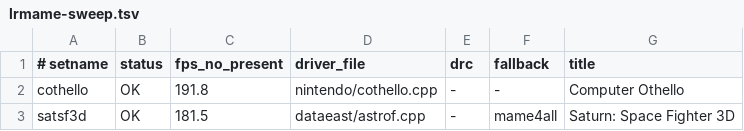
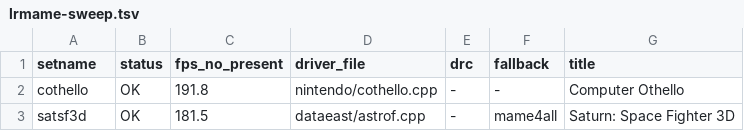
Before and after one commit to gmcnaught/mamester, a TSV file: docs/lrmame-sweep.tsv, drawn as a sheet; only a part is shown.

```diff
--- a/docs/lrmame-sweep.tsv
+++ b/docs/lrmame-sweep.tsv
@@ -1,2 +1,2 @@
-# setname	status	fps_no_present	driver_file	drc	fallback	title
+setname	status	fps_no_present	driver_file	drc	fallback	title
 cothello	OK	191.8	nintendo/cothello.cpp	-	-	Computer Othello
```
Also changed, not shown: docs/lrmame-shippable.tsv, 3 other files.
